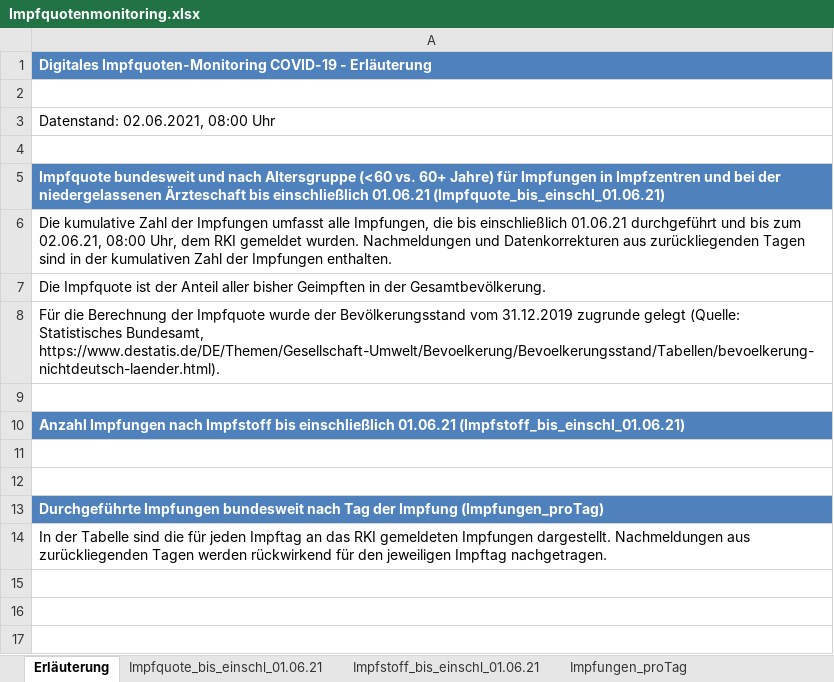
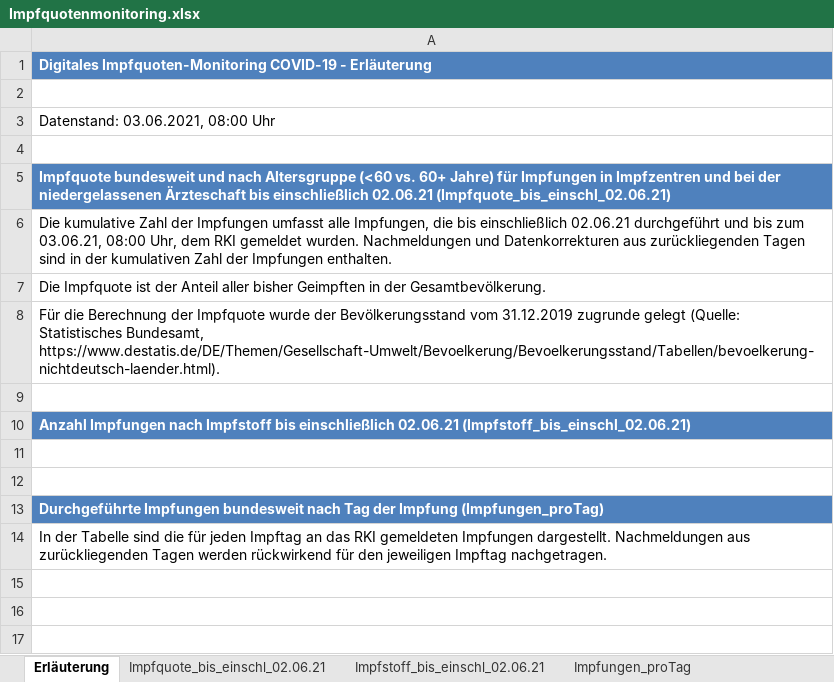
Before and after one commit to hodoi05/vaccinedata, an Excel workbook: data/source/Impfquotenmonitoring.xlsx, sheet Erläuterung, drawn as a sheet; only a part is shown; values as stored, in another font and other column widths than the file's, no borders; the diff names each change by its address in the sheet, - before the commit and + after, or states it on an @@ line.

```diff
--- a/data/source/Impfquotenmonitoring.xlsx (sheet Erläuterung)
+++ b/data/source/Impfquotenmonitoring.xlsx (sheet Erläuterung)
-sheet tab: Impfquote_bis_einschl_01.06.21
+sheet tab: Impfquote_bis_einschl_02.06.21
-sheet tab: Impfstoff_bis_einschl_01.06.21
+sheet tab: Impfstoff_bis_einschl_02.06.21
-A3: Datenstand: 02.06.2021, 08:00 Uhr
+A3: Datenstand: 03.06.2021, 08:00 Uhr
-A5: …bis einschließlich 01.06.21 (Impfquote_bis_einschl_01.06.21)
+A5: …bis einschließlich 02.06.21 (Impfquote_bis_einschl_02.06.21)
-A6: …bis einschließlich 01.06.21 durchgeführt und bis zum 02.06.21, 08:00 Uhr,…
+A6: …bis einschließlich 02.06.21 durchgeführt und bis zum 03.06.21, 08:00 Uhr,…
-A10: …bis einschließlich 01.06.21 (Impfstoff_bis_einschl_01.06.21)
+A10: …bis einschließlich 02.06.21 (Impfstoff_bis_einschl_02.06.21)
```
Also changed, not shown: sheet Impfstoff_bis_einschl_02.06.21, sheet Impfungen_proTag, sheet Impfquote_bis_einschl_02.06.21, 27 other files.
